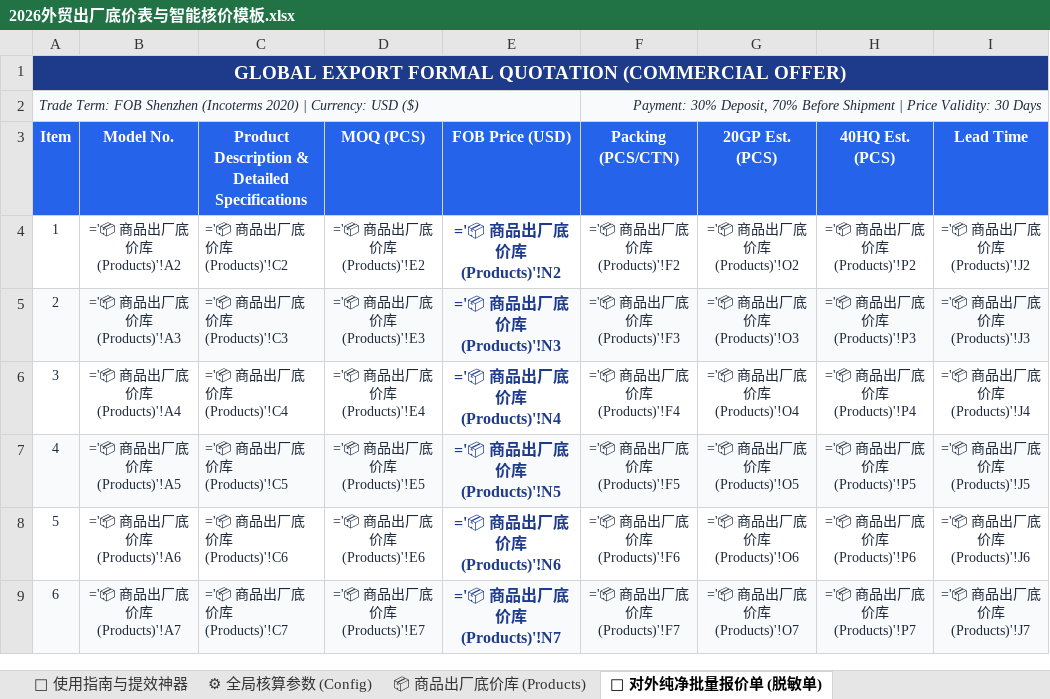
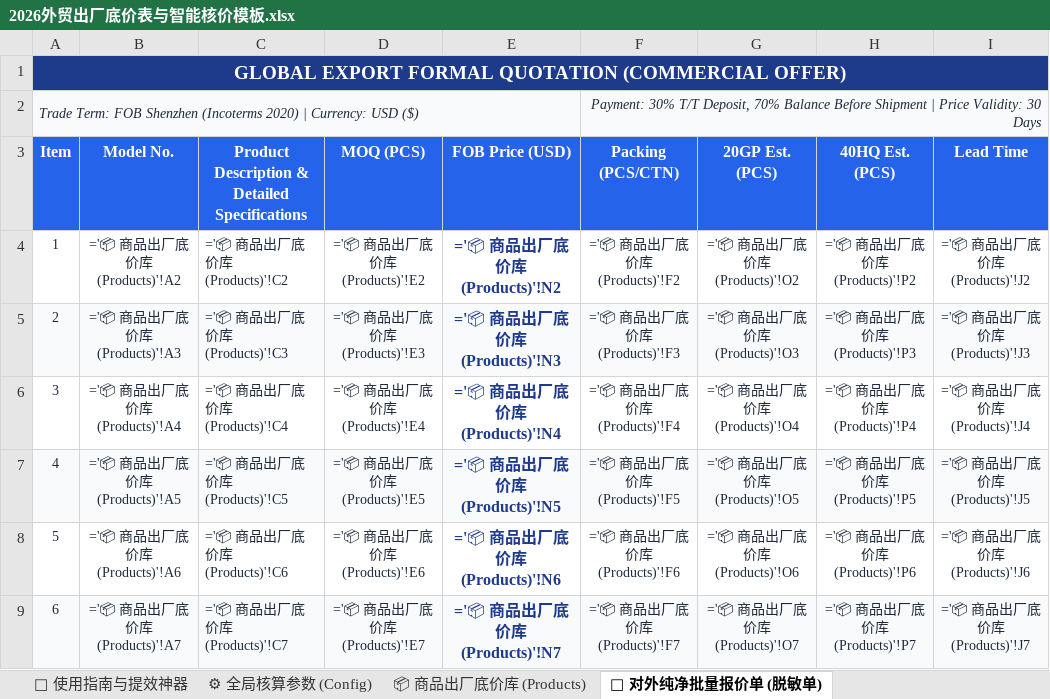
Before and after one commit to KelvinTsui820/kelvinflow-quote-engine, an Excel workbook: media_vault/lead_magnets/2026外贸出厂底价表与智能核价模板.xlsx, sheet 📄 对外纯净批量报价单 (脱敏单), drawn as a sheet; values as stored, in another font and other column widths than the file's, no borders; formulas without a stored value are shown as written; the diff names each change by its address in the sheet, - before the commit and + after, or states it on an @@ line.

```diff
--- a/media_vault/lead_magnets/2026外贸出厂底价表与智能核价模板.xlsx (sheet 📄 对外纯净批量报价单 (脱敏单))
+++ b/media_vault/lead_magnets/2026外贸出厂底价表与智能核价模板.xlsx (sheet 📄 对外纯净批量报价单 (脱敏单))
-F2 (Packing (PCS/CTN)): Payment: 30% Deposit, 70% Before Shipment…
+F2 (Packing (PCS/CTN)): Payment: 30% T/T Deposit, 70% Balance Before Shipment…
```
Also changed, not shown: sheet 📦 商品出厂底价库 (Products), sheet 📌 使用指南与提效神器, sheet ⚙ 全局核算参数 (Config), public/templates/外贸出厂底价表与智能核价模板_双表旗舰版.xlsx, public/templates/极简出厂底价表_双表旗舰版.xlsx, 4 other files.
